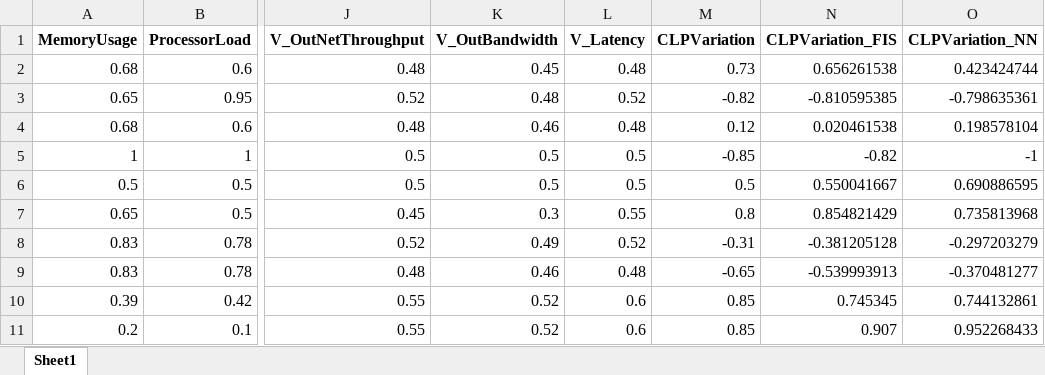
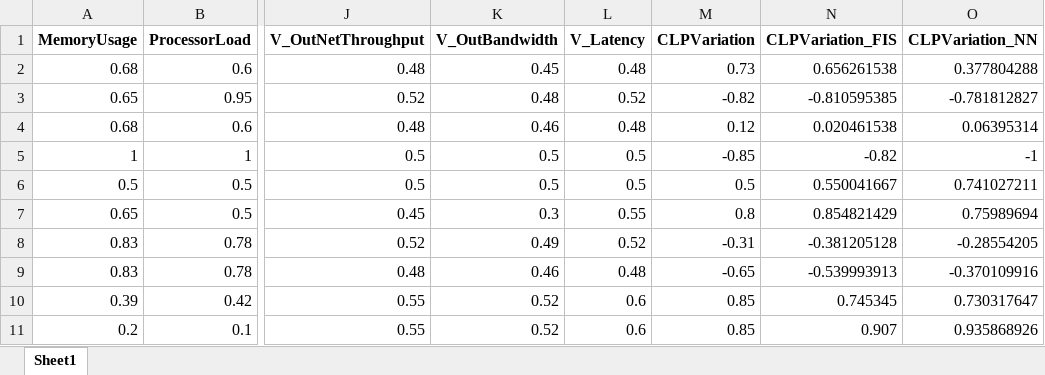
Before and after one commit to AfonsoAlemao/EAs-for-Single-and-Multi-Objective-Optimization, an Excel workbook: excel/TestResult.xlsx, sheet Sheet1, drawn as a sheet; only a part is shown, gaps mark what is left out; values as stored, in another font and other column widths than the file's, no borders; the diff names each change by its address in the sheet, - before the commit and + after, or states it on an @@ line.

```diff
--- a/excel/TestResult.xlsx (sheet Sheet1)
+++ b/excel/TestResult.xlsx (sheet Sheet1)
-O2 (CLPVariation_NN): 0.423424744
+O2 (CLPVariation_NN): 0.377804288
-O3 (CLPVariation_NN): -0.798635361
+O3 (CLPVariation_NN): -0.781812827
-O4 (CLPVariation_NN): 0.198578104
+O4 (CLPVariation_NN): 0.06395314
-O6 (CLPVariation_NN): 0.690886595
+O6 (CLPVariation_NN): 0.741027211
-O7 (CLPVariation_NN): 0.735813968
+O7 (CLPVariation_NN): 0.75989694
-O8 (CLPVariation_NN): -0.297203279
+O8 (CLPVariation_NN): -0.28554205
-O9 (CLPVariation_NN): -0.370481277
+O9 (CLPVariation_NN): -0.370109916
-O10 (CLPVariation_NN): 0.744132861
+O10 (CLPVariation_NN): 0.730317647
-O11 (CLPVariation_NN): 0.952268433
+O11 (CLPVariation_NN): 0.935868926
```
Also changed, not shown: excel/MLP_Results_in_Fuzzy_Generated_Dataset.xlsx, excel/Proj1_TestS.xlsx, 5 other files.
